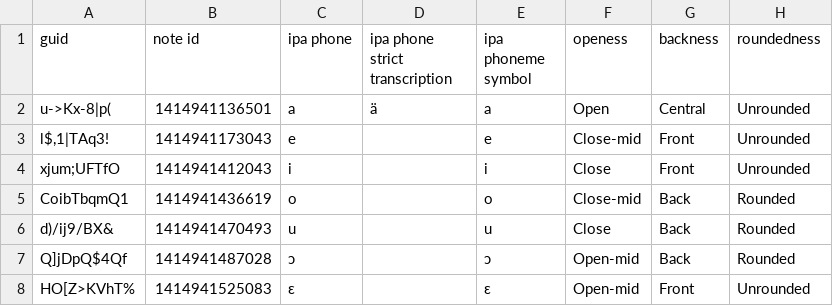
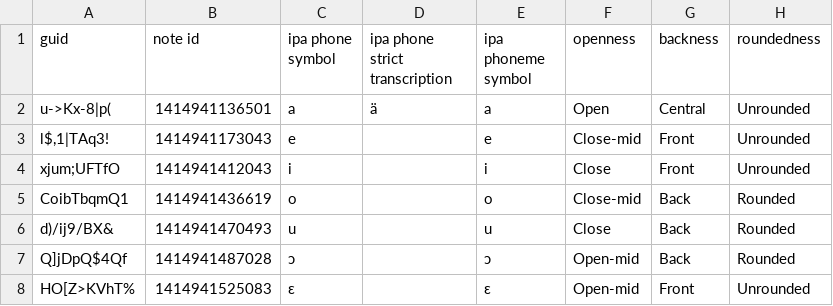
Before and after one commit to hundredpinbowling/anki-decks_italian-ipa, a CSV file: src/data/IPA vowel.csv, drawn as a sheet; only a part is shown; the diff names each change by its address in the sheet, - before the commit and + after, or states it on an @@ line.

```diff
--- a/src/data/IPA vowel.csv
+++ b/src/data/IPA vowel.csv
-C1: ipa phone
+C1: ipa phone symbol
-F1: openess
+F1: openness
```
Also changed, not shown: 7 other files.
